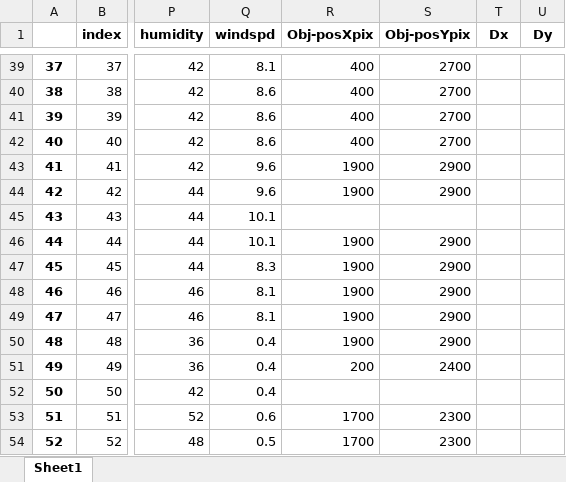
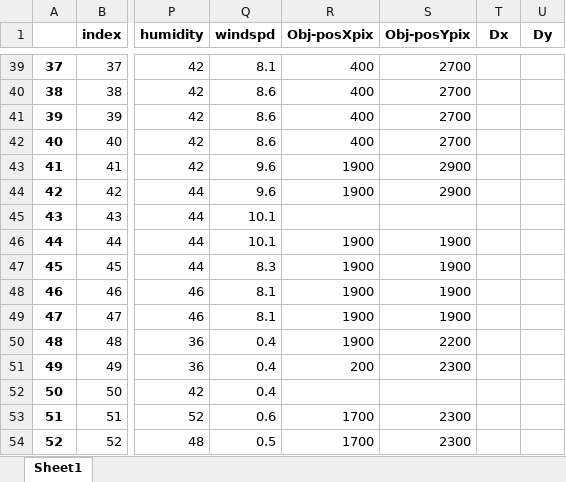
Before and after one commit to sylvielsstfr/AuxTelComm, an Excel workbook: spectra/notebooks/logbooks/auxtellogbook_2021_v1.2.xlsx, sheet Sheet1, drawn as a sheet; only a part is shown, gaps mark what is left out; values as stored, in another font and other column widths than the file's, no borders; the diff names each change by its address in the sheet, - before the commit and + after, or states it on an @@ line.

Commit message:
add update anaQualityTargetPSF

```diff
--- a/spectra/notebooks/logbooks/auxtellogbook_2021_v1.2.xlsx (sheet Sheet1)
+++ b/spectra/notebooks/logbooks/auxtellogbook_2021_v1.2.xlsx (sheet Sheet1)
-S46:S49 (Obj-posYpix): 2900
+S46:S49 (Obj-posYpix): 1900
-S50 (Obj-posYpix): 2900
+S50 (Obj-posYpix): 2200
-S51 (Obj-posYpix): 2400
+S51 (Obj-posYpix): 2300
```
Also changed, not shown: 7 other files.
